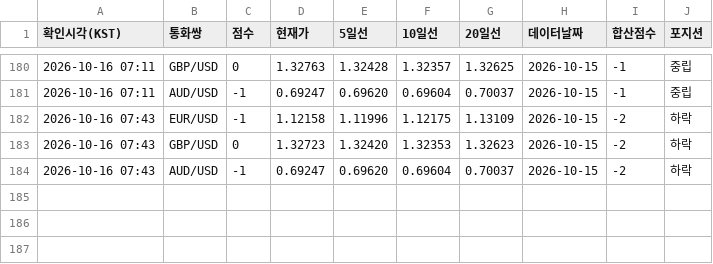
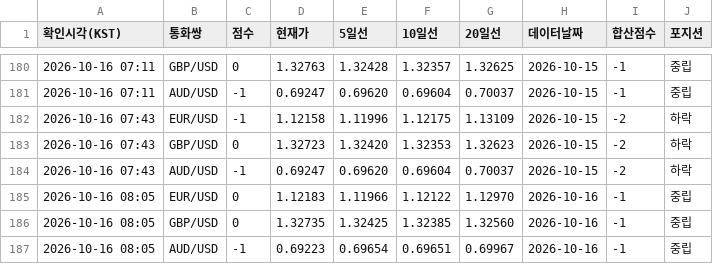
Before and after one commit to Moon-Tony/fx-monitor, a CSV file: history.csv, drawn as a sheet; only a part is shown, gaps mark what is left out; the diff names each change by its address in the sheet, - before the commit and + after, or states it on an @@ line.

```diff
--- a/history.csv
+++ b/history.csv
+row 185: 2026-10-16 08:05 | EUR/USD | 0 | 1.12183 | 1.11966 | 1.12122 | 1.12970 | 2026-10-16 | -1 | 중립
+row 186: 2026-10-16 08:05 | GBP/USD | 0 | 1.32735 | 1.32425 | 1.32385 | 1.32560 | 2026-10-16 | -1 | 중립
+row 187: 2026-10-16 08:05 | AUD/USD | -1 | 0.69223 | 0.69654 | 0.69651 | 0.69967 | 2026-10-16 | -1 | 중립
```
Also changed, not shown: 2 other files.
